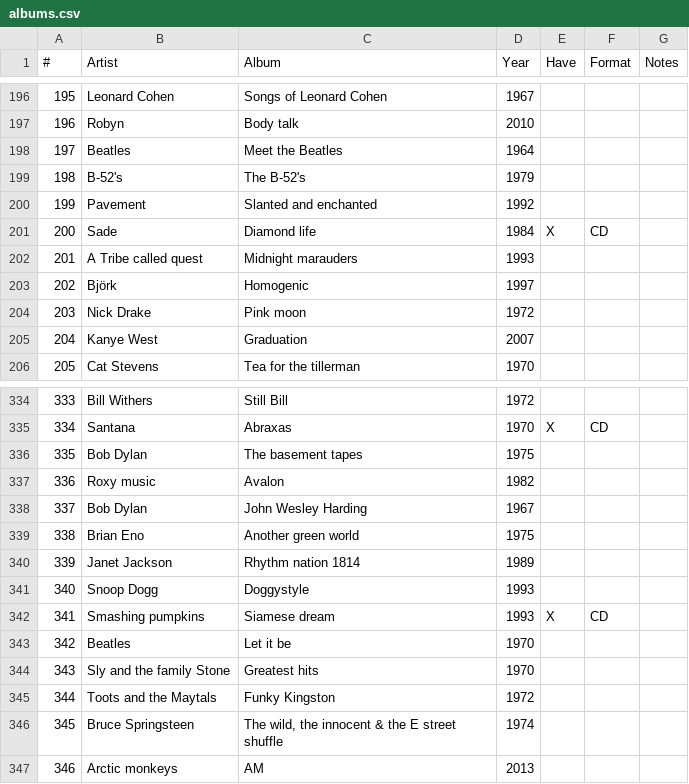
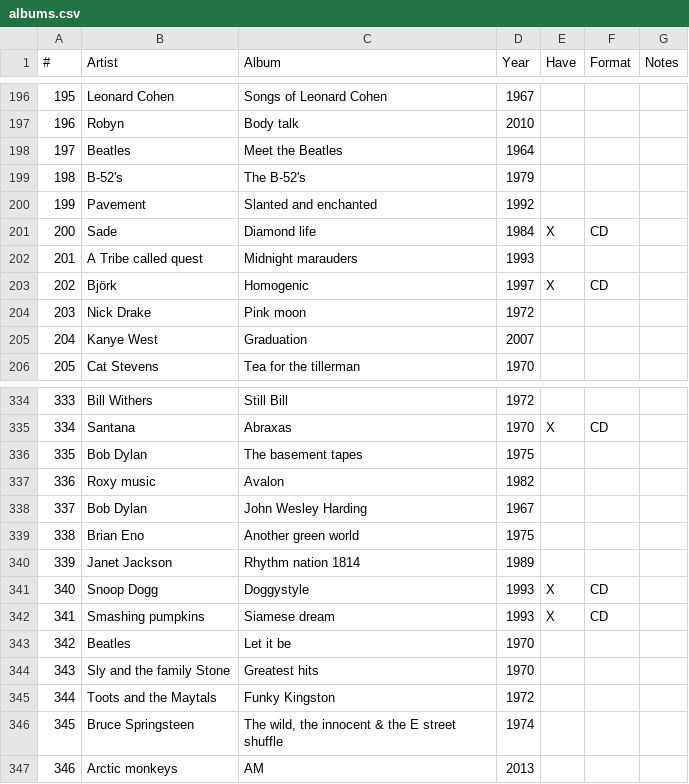
Before and after one commit to frank-wildenburg/frank-wildenburg.github.io, a CSV file: docs/albums.csv, drawn as a sheet; only a part is shown, gaps mark what is left out; the diff covers the shown part only.

```diff
--- a/docs/albums.csv
+++ b/docs/albums.csv
@@ -202,3 +202,3 @@
 201;A Tribe called quest;Midnight marauders;1993;;;
-202;Björk;Homogenic;1997;;;
+202;Björk;Homogenic;1997;X;CD;
 203;Nick Drake;Pink moon;1972;;;
@@ -340,3 +340,3 @@
 339;Janet Jackson;Rhythm nation 1814;1989;;;
-340;Snoop Dogg;Doggystyle;1993;;;
+340;Snoop Dogg;Doggystyle;1993;X;CD;
 341;Smashing pumpkins;Siamese dream;1993;X;CD;
```
Also changed, not shown: 12 edited cells elsewhere in this file, docs/media.csv, 15 other files.
